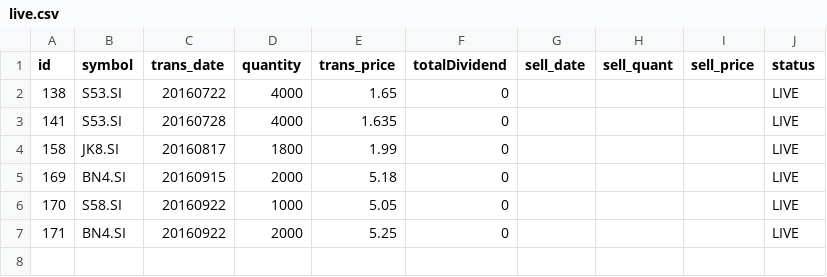
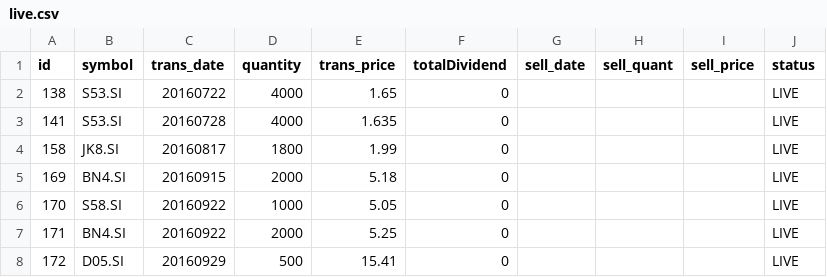
Before and after one commit to ozyxzzzss/git_csv, a CSV file: live.csv, drawn as a sheet.

Commit message:
Update live.csv

```diff
--- a/live.csv
+++ b/live.csv
@@ -7 +7,2 @@ id,symbol,trans_date,quantity,trans_price, totalDividend, sell_date,sell_quant,
 171,BN4.SI,20160922,2000,5.25,0,,,,LIVE
+172,D05.SI,20160929,500,15.41,0,,,,LIVE
```
